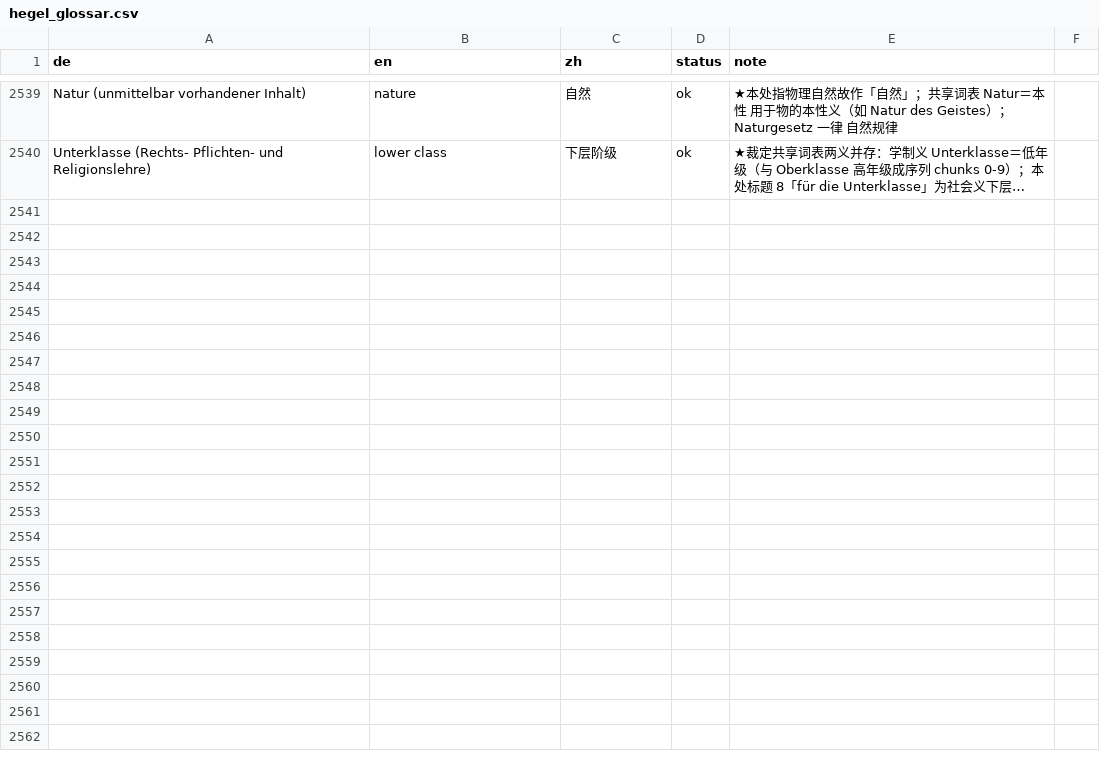
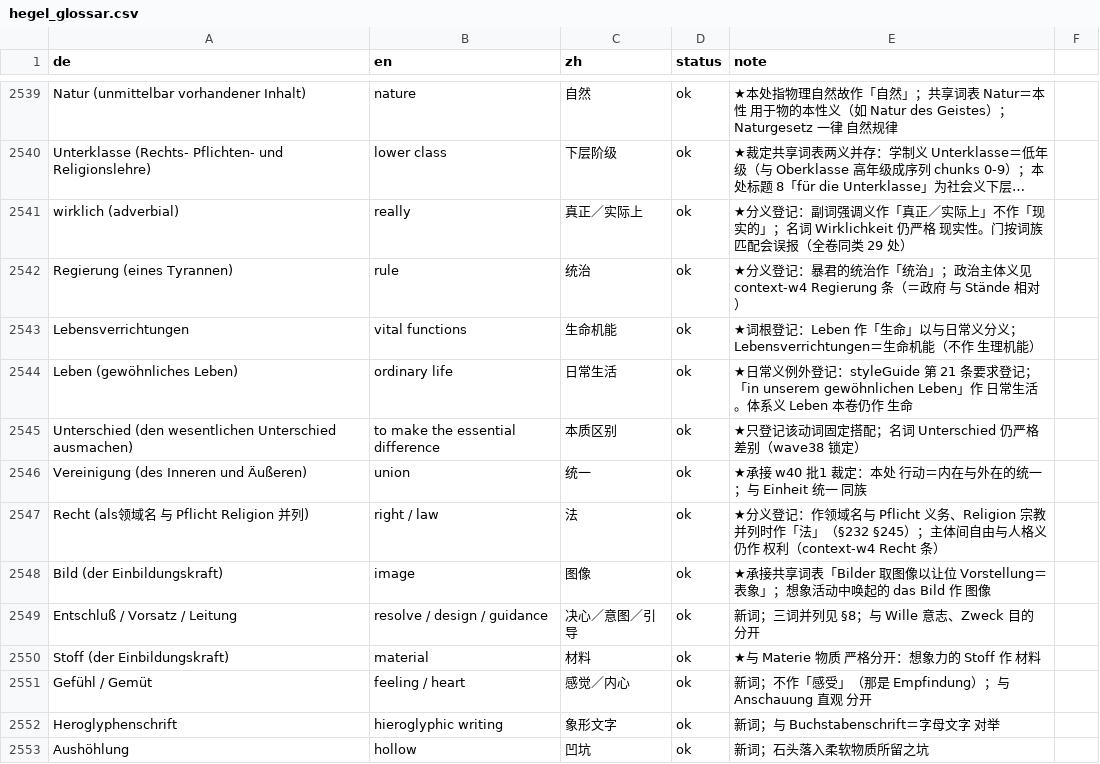
Before and after one commit to selfish-sin/read-hegel, a CSV file: glossary/hegel_glossar.csv, drawn as a sheet; only a part is shown, gaps mark what is left out; long unchanged cells end in …; the diff names each change by its address in the sheet, - before the commit and + after, or states it on an @@ line.

```diff
--- a/glossary/hegel_glossar.csv
+++ b/glossary/hegel_glossar.csv
+row 2541: wirklich (adverbial) | really | 真正／实际上 | ok | ★分义登记：副词强调义作「真正／实际上」不作「现实的」；名词 Wirklichkeit 仍严格 现实性。门按词族匹配会误报（全卷同类 29 处）
+row 2542: Regierung (eines Tyrannen) | rule | 统治 | ok | ★分义登记：暴君的统治作「统治」；政治主体义见 context-w4 Regierung 条（＝政府 与 Stände 相对）
+row 2543: Lebensverrichtungen | vital functions | 生命机能 | ok | ★词根登记：Leben 作「生命」以与日常义分义； Lebensverrichtungen＝生命机能（不作 生理机能）
+row 2544: Leben (gewöhnliches Leben) | ordinary life | 日常生活 | ok | ★日常义例外登记：styleGuide 第 21 条要求登记；「in unserem gewöhnlichen Leben」作 日常生活。体系义 Leben 本卷仍作 生命
+row 2545: Unterschied (den wesentlichen Unterschied ausmachen) | to make the essential difference | 本质区别 | ok | ★只登记该动词固定搭配；名词 Unterschied 仍严格 差别（wave38 锁定）
+row 2546: Vereinigung (des Inneren und Äußeren) | union | 统一 | ok | ★承接 w40 批1 裁定：本处 行动＝内在与外在的统一；与 Einheit 统一 同族
+row 2547: Recht (als领域名 与 Pflicht Religion 并列) | right / law | 法 | ok | ★分义登记：作领域名与 Pflicht 义务、Religion 宗教 并列时作「法」（§232 §245）；主体间自由与人格义仍作 权利（context-w4 Recht 条）
+row 2548: Bild (der Einbildungskraft) | image | 图像 | ok | ★承接共享词表「Bilder 取图像以让位 Vorstellung＝表象」；想象活动中唤起的 das Bild 作 图像
+row 2549: Entschluß / Vorsatz / Leitung | resolve / design / guidance | 决心／意图／引导 | ok | 新词；三词并列见 §8；与 Wille 意志、Zweck 目的 分开
+row 2550: Stoff (der Einbildungskraft) | material | 材料 | ok | ★与 Materie 物质 严格分开：想象力的 Stoff 作 材料
+row 2551: Gefühl / Gemüt | feeling / heart | 感觉／内心 | ok | 新词；不作「感受」（那是 Empfindung）；与 Anschauung 直观 分开
+row 2552: Heroglyphenschrift | hieroglyphic writing | 象形文字 | ok | 新词；与 Buchstabenschrift＝字母文字 对举
+row 2553: Aushöhlung | hollow | 凹坑 | ok | 新词；石头落入柔软物质所留之坑
```
Also changed, not shown: 5 other files.
